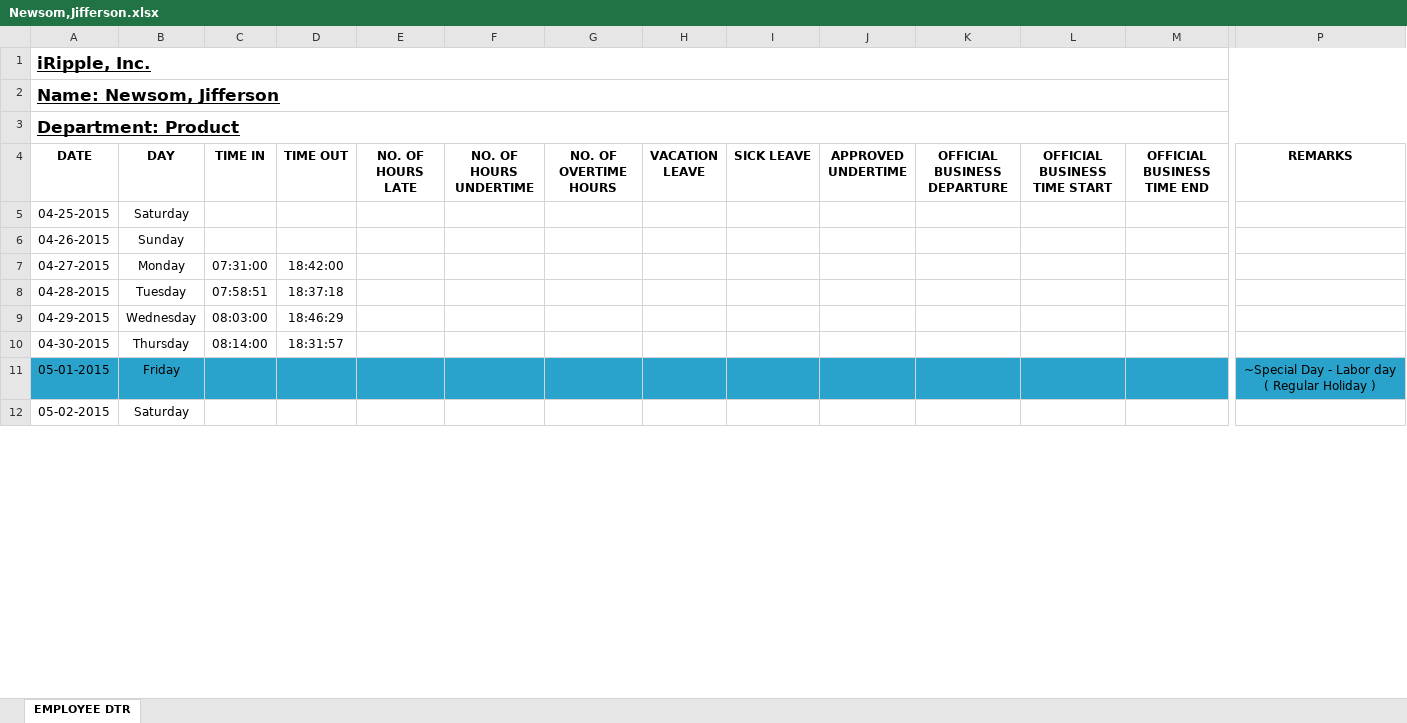
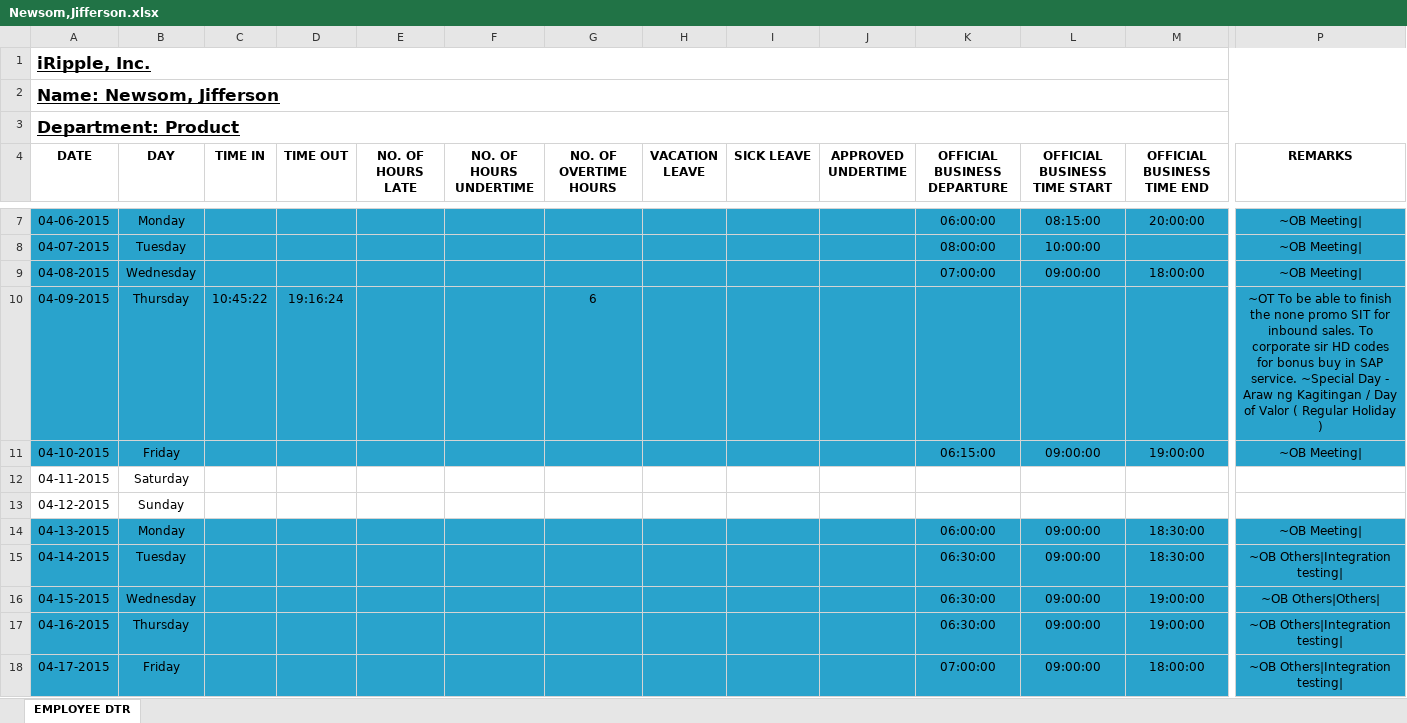
Before and after one commit to batakerboy/csvtoexcel, an Excel workbook: exceltocsv/public/reports/employee dtr/Newsom,Jifferson.xlsx, sheet EMPLOYEE DTR, drawn as a sheet; only a part is shown, gaps mark what is left out; values as stored, in another font and other column widths than the file's, no borders; removed rows and columns are numbered as before the commit, all else as after; rows hold the shown columns only; the diff covers the shown part only; the diff names each change by its address in the sheet, - before the commit and + after, or states it on an @@ line.

```diff
--- a/exceltocsv/public/reports/employee dtr/Newsom,Jifferson.xlsx (sheet EMPLOYEE DTR)
+++ b/exceltocsv/public/reports/employee dtr/Newsom,Jifferson.xlsx (sheet EMPLOYEE DTR)
+row 7: 04-06-2015 | Monday |  |  |  |  |  |  |  |  | 06:00:00 | 08:15:00 | 20:00:00 | ~OB Meeting
+row 8: 04-07-2015 | Tuesday |  |  |  |  |  |  |  |  | 08:00:00 | 10:00:00 |  | ~OB Meeting
+row 9: 04-08-2015 | Wednesday |  |  |  |  |  |  |  |  | 07:00:00 | 09:00:00 | 18:00:00 | ~OB Meeting
+row 10: 04-09-2015 | Thursday | 10:45:22 | 19:16:24 |  |  | 6 |  |  |  |  |  |  | ~OT To be able to finish the none promo SIT for inbound sales. To corporate sir HD codes for bonus buy in SAP service. ~Special Day - Araw ng Kagitingan / Day of Valor ( Regular Holiday )
+row 11: 04-10-2015 | Friday |  |  |  |  |  |  |  |  | 06:15:00 | 09:00:00 | 19:00:00 | ~OB Meeting
-A12 (DATE): 04-25-2015
+A12 (DATE): 04-11-2015
-A13 (DATE): 04-26-2015
+A13 (DATE): 04-12-2015
-row 7: 04-27-2015 | Monday | 07:31:00 | 18:42:00
-row 8: 04-28-2015 | Tuesday | 07:58:51 | 18:37:18
-row 9: 04-29-2015 | Wednesday | 08:03:00 | 18:46:29
-row 10: 04-30-2015 | Thursday | 08:14:00 | 18:31:57
-row 11: 05-01-2015 | Friday |  |  |  |  |  |  |  |  |  |  |  | ~Special Day - Labor day ( Regular Holiday )
-row 12: 05-02-2015 | Saturday
+row 14: 04-13-2015 | Monday |  |  |  |  |  |  |  |  | 06:00:00 | 09:00:00 | 18:30:00 | ~OB Meeting
+row 15: 04-14-2015 | Tuesday |  |  |  |  |  |  |  |  | 06:30:00 | 09:00:00 | 18:30:00 | ~OB Others|Integration testing
+row 16: 04-15-2015 | Wednesday |  |  |  |  |  |  |  |  | 06:30:00 | 09:00:00 | 19:00:00 | ~OB Others|Others
+row 17: 04-16-2015 | Thursday |  |  |  |  |  |  |  |  | 06:30:00 | 09:00:00 | 19:00:00 | ~OB Others|Integration testing
+row 18: 04-17-2015 | Friday |  |  |  |  |  |  |  |  | 07:00:00 | 09:00:00 | 18:00:00 | ~OB Others|Integration testing
```
Also changed, not shown: 8 added rows, 5 removed rows and 2 edited cells elsewhere in this sheet, formulas that keep their value, exceltocsv/public/reports/employee dtr/Cruz,Cesar.xlsx, exceltocsv/public/reports/employee dtr/Mangundayao,Mac Donald.xlsx, 57 other files.
